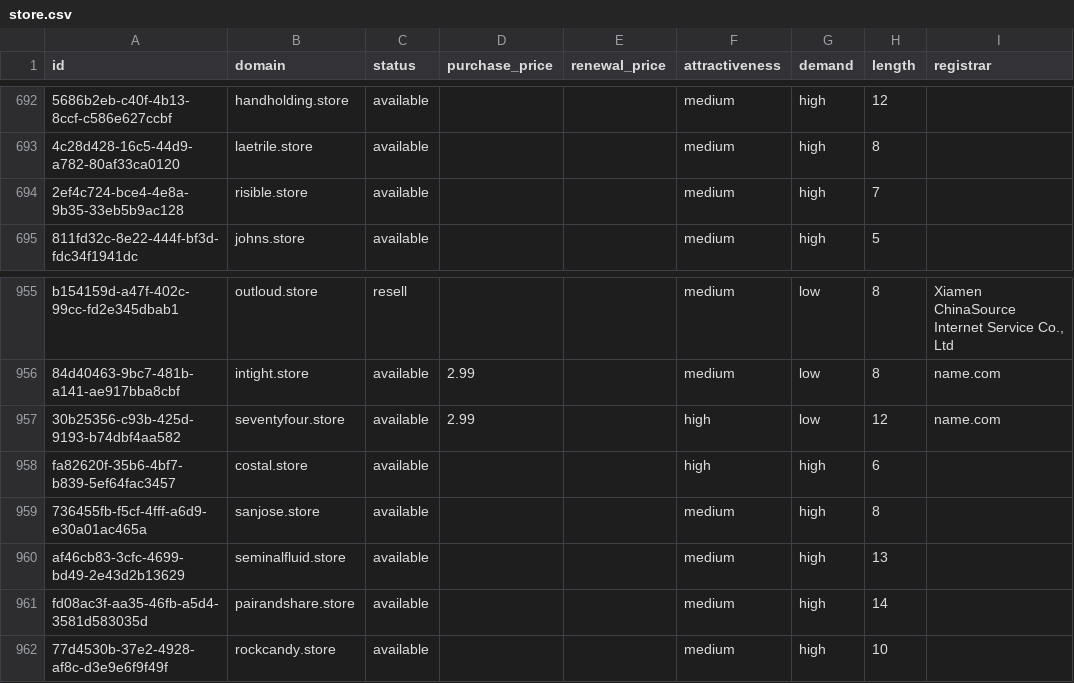
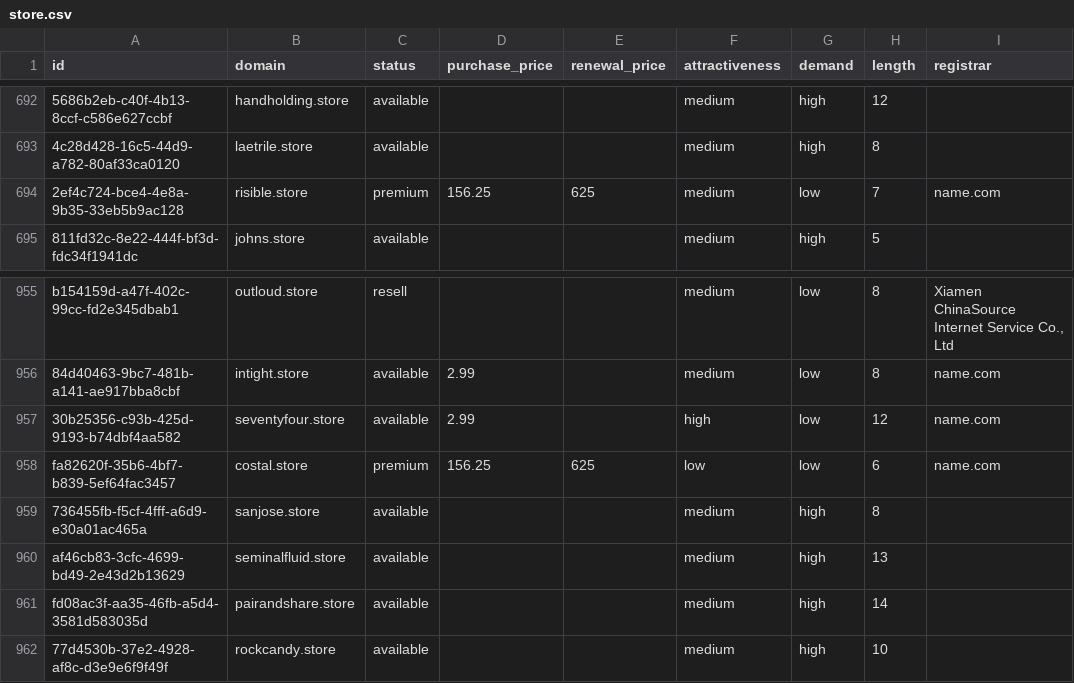
Before and after one commit to UniqueDomains/store-oneword-domains, a CSV file: store.csv, drawn as a sheet; only a part is shown, gaps mark what is left out; the diff names each change by its address in the sheet, - before the commit and + after, or states it on an @@ line.

Commit message:
Domains update

```diff
--- a/store.csv
+++ b/store.csv
-C694 (status): available
+C694 (status): premium
-D694 (purchase_price): (empty)
+D694 (purchase_price): 156.25
-E694 (renewal_price): (empty)
+E694 (renewal_price): 625
-G694 (demand): high
+G694 (demand): low
-I694 (registrar): (empty)
+I694 (registrar): name.com
-C958 (status): available
+C958 (status): premium
-D958 (purchase_price): (empty)
+D958 (purchase_price): 156.25
-E958 (renewal_price): (empty)
+E958 (renewal_price): 625
-F958 (attractiveness): high
+F958 (attractiveness): low
-G958 (demand): high
+G958 (demand): low
-I958 (registrar): (empty)
+I958 (registrar): name.com
```
Also changed, not shown: 4 other files.
